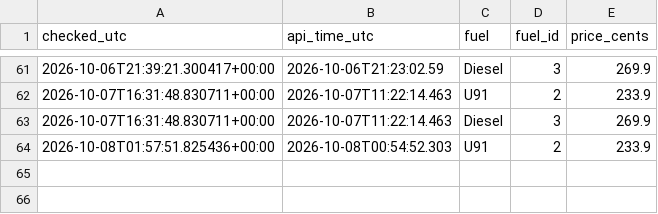
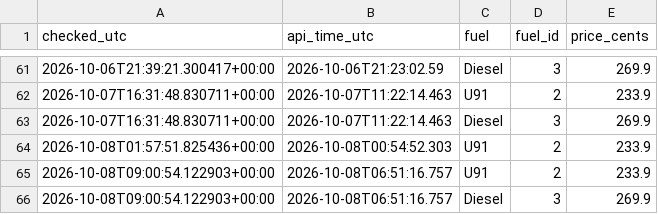
Before and after one commit to kdibd1/fuel-tracker, a CSV file: fuel_history.csv, drawn as a sheet; only a part is shown, gaps mark what is left out; the diff names each change by its address in the sheet, - before the commit and + after, or states it on an @@ line.

Commit message:
Update fuel prices and graph

```diff
--- a/fuel_history.csv
+++ b/fuel_history.csv
+row 65: 2026-10-08T09:00:54.122903+00:00 | 2026-10-08T06:51:16.757 | U91 | 2 | 233.9
+row 66: 2026-10-08T09:00:54.122903+00:00 | 2026-10-08T06:51:16.757 | Diesel | 3 | 269.9
```
Also changed, not shown: 2 other files.
